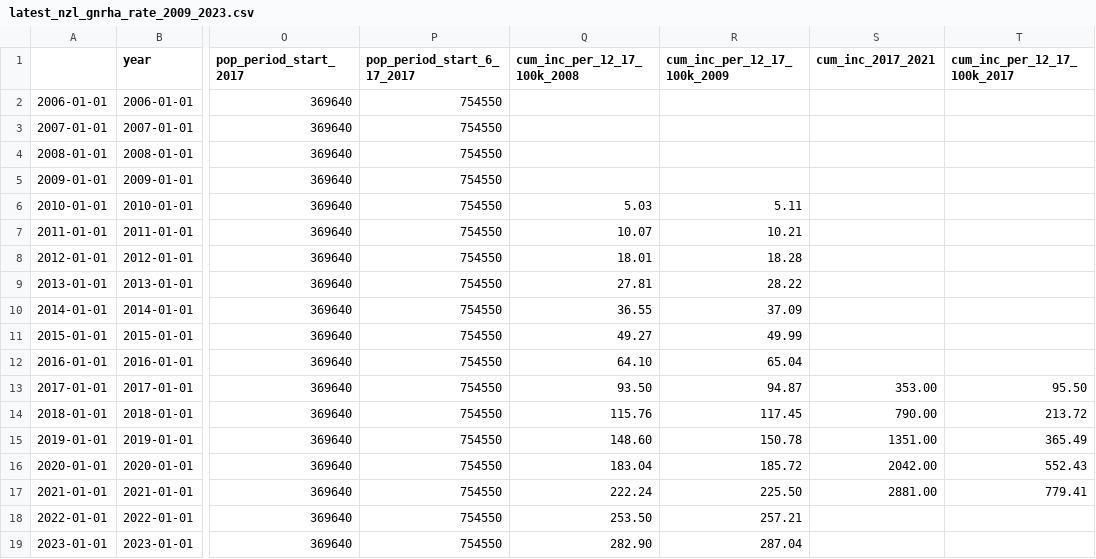
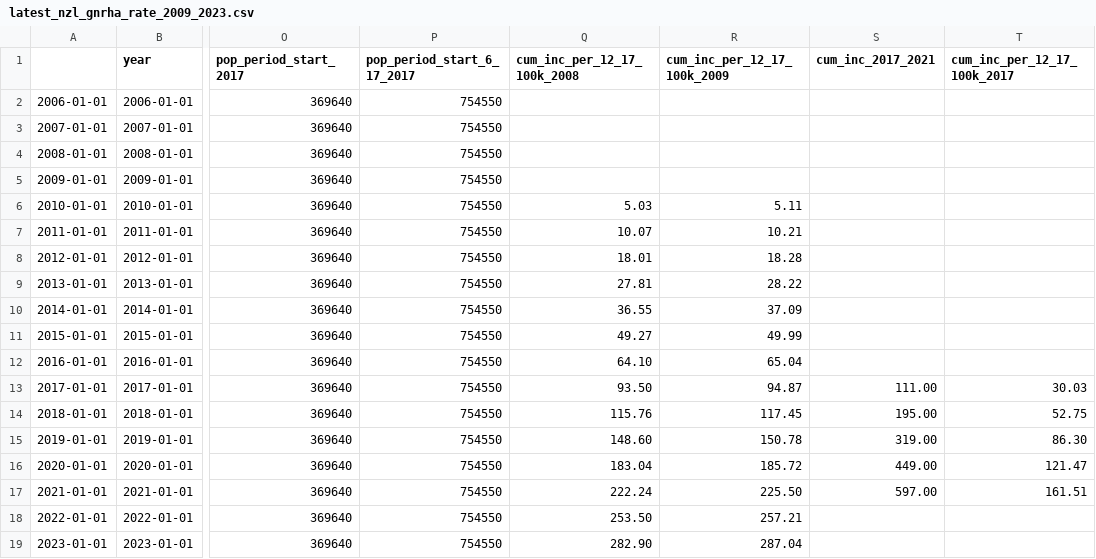
Before and after one commit to simontegg/gnrha_treatment_rates, a CSV file: results/latest_nzl_gnrha_rate_2009_2023.csv, drawn as a sheet; only a part is shown, gaps mark what is left out; the diff names each change by its address in the sheet, - before the commit and + after, or states it on an @@ line.

```diff
--- a/results/latest_nzl_gnrha_rate_2009_2023.csv
+++ b/results/latest_nzl_gnrha_rate_2009_2023.csv
-S13 (cum_inc_2017_2021): 353.00
+S13 (cum_inc_2017_2021): 111.00
-T13 (cum_inc_per_12_17_100k_2017): 95.50
+T13 (cum_inc_per_12_17_100k_2017): 30.03
-S14 (cum_inc_2017_2021): 790.00
+S14 (cum_inc_2017_2021): 195.00
-T14 (cum_inc_per_12_17_100k_2017): 213.72
+T14 (cum_inc_per_12_17_100k_2017): 52.75
-S15 (cum_inc_2017_2021): 1351.00
+S15 (cum_inc_2017_2021): 319.00
-T15 (cum_inc_per_12_17_100k_2017): 365.49
+T15 (cum_inc_per_12_17_100k_2017): 86.30
-S16 (cum_inc_2017_2021): 2042.00
+S16 (cum_inc_2017_2021): 449.00
-T16 (cum_inc_per_12_17_100k_2017): 552.43
+T16 (cum_inc_per_12_17_100k_2017): 121.47
-S17 (cum_inc_2017_2021): 2881.00
+S17 (cum_inc_2017_2021): 597.00
-T17 (cum_inc_per_12_17_100k_2017): 779.41
+T17 (cum_inc_per_12_17_100k_2017): 161.51
```
Also changed, not shown: 2 other files.
